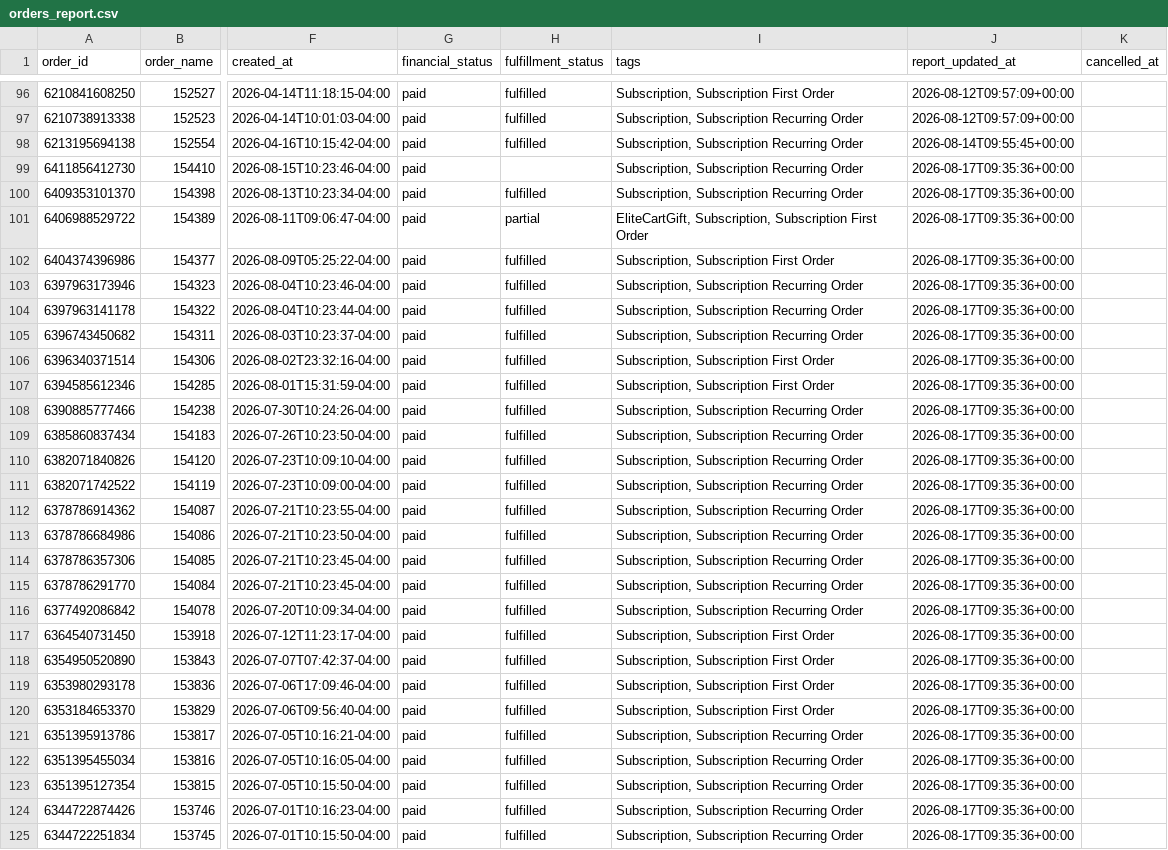
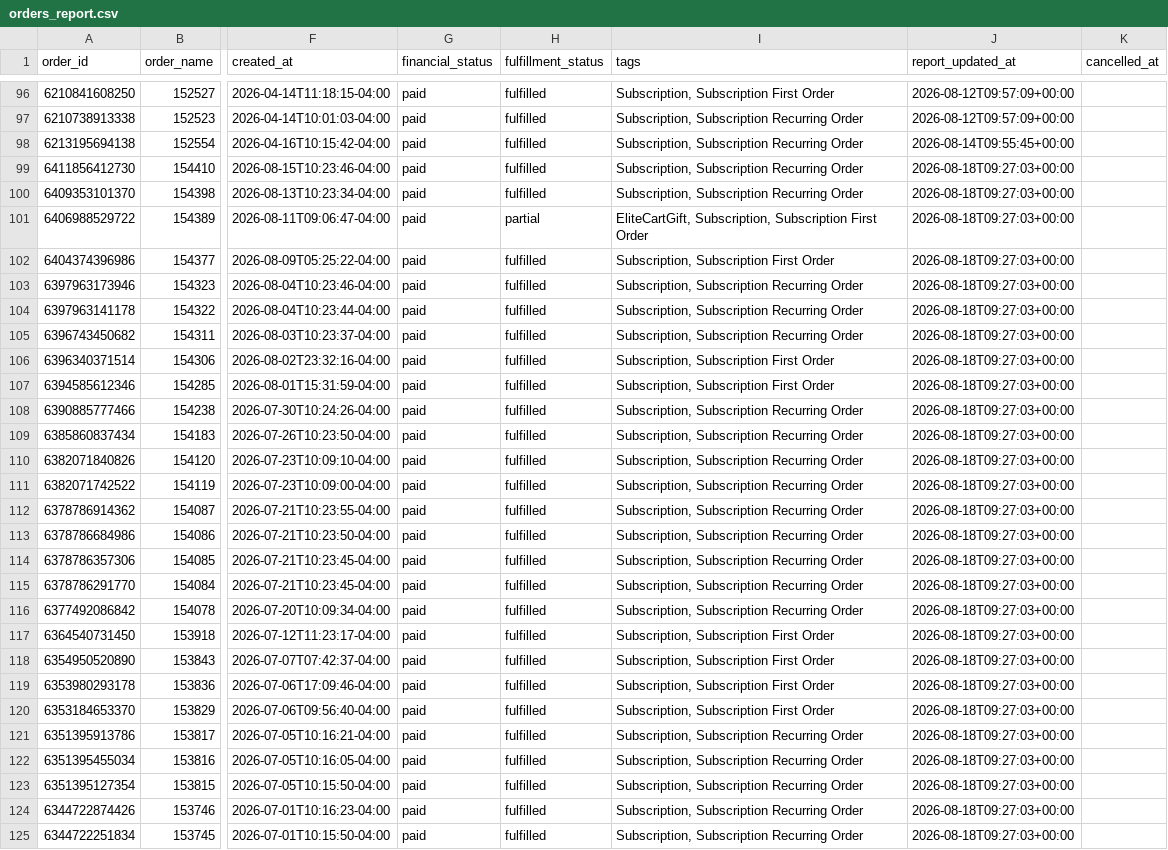
Before and after one commit to Equestrian-Labs-Dashboard/smartrr-shopify-report, a CSV file: data/orders_report.csv, drawn as a sheet; only a part is shown, gaps mark what is left out; the diff covers the shown part only; the diff names each change by its address in the sheet, - before the commit and + after, or states it on an @@ line.

```diff
--- a/data/orders_report.csv
+++ b/data/orders_report.csv
-H99 (fulfillment_status): (empty)
+H99 (fulfillment_status): fulfilled
-J99:J125 (report_updated_at): 2026-08-17T09:35:36+00:00
+J99:J125 (report_updated_at): 2026-08-18T09:27:03+00:00
```
Also changed, not shown: 48 edited cells elsewhere in this file, data/subscriptions_report.csv, 3 other files.
